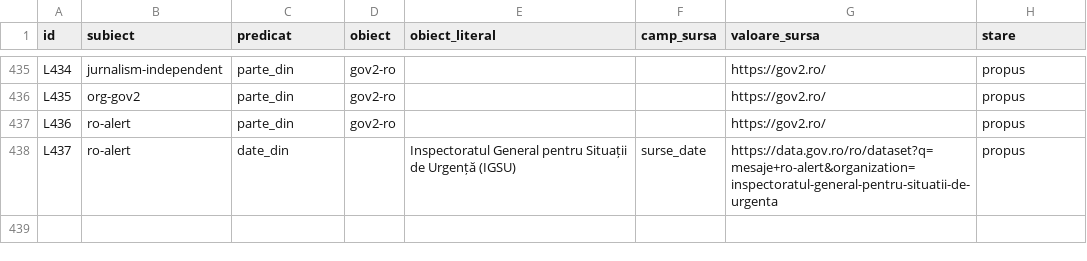
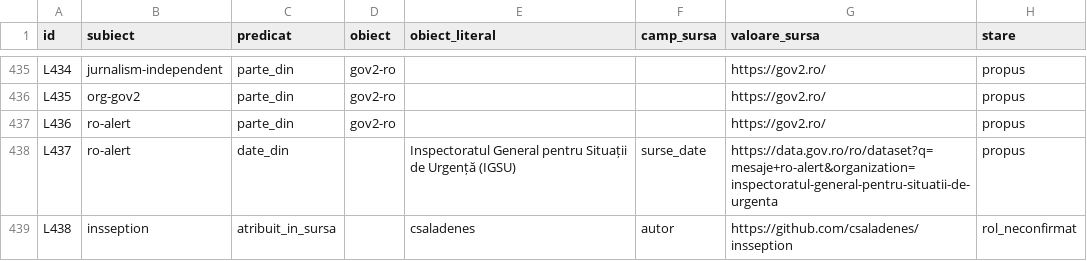
Before and after one commit to gov2-ro/awesome-civtech-ro, a CSV file: data/taxonomy-v2/integrare/relatii.csv, drawn as a sheet; only a part is shown, gaps mark what is left out.

```diff
--- a/data/taxonomy-v2/integrare/relatii.csv
+++ b/data/taxonomy-v2/integrare/relatii.csv
@@ -438 +438,2 @@ L436,ro-alert,parte_din,gov2-ro,,,https://gov2.ro/,propus
 L437,ro-alert,date_din,,Inspectoratul General pentru Situații de Urgență (IGSU),surse_date,https://data.gov.ro/ro/dataset?q=mesaje+ro-alert&organization=inspectoratul-general-pentru-situatii-de-urgenta,propus
+L438,insseption,atribuit_in_sursa,,csaladenes,autor,https://github.com/csaladenes/insseption,rol_neconfirmat
```
Also changed, not shown: data/taxonomy-v2/integrare/intrari.csv, data/taxonomy-v2/observatii/documentare/rezumat.csv, 12 other files.
